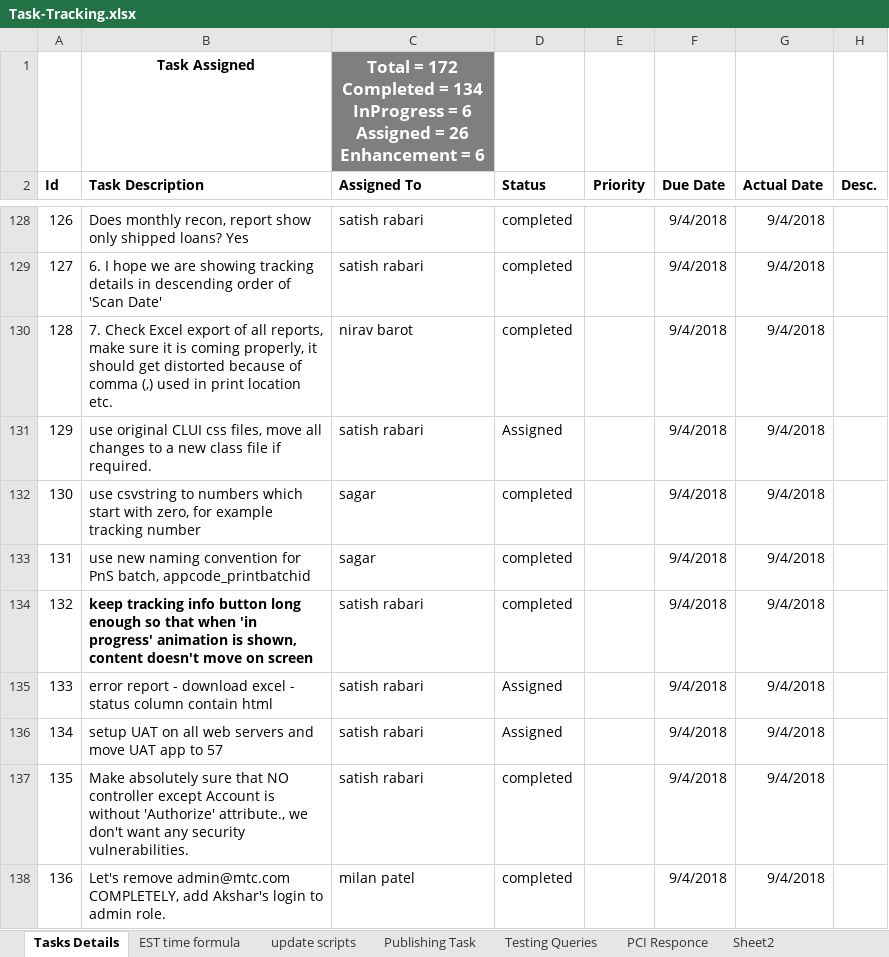
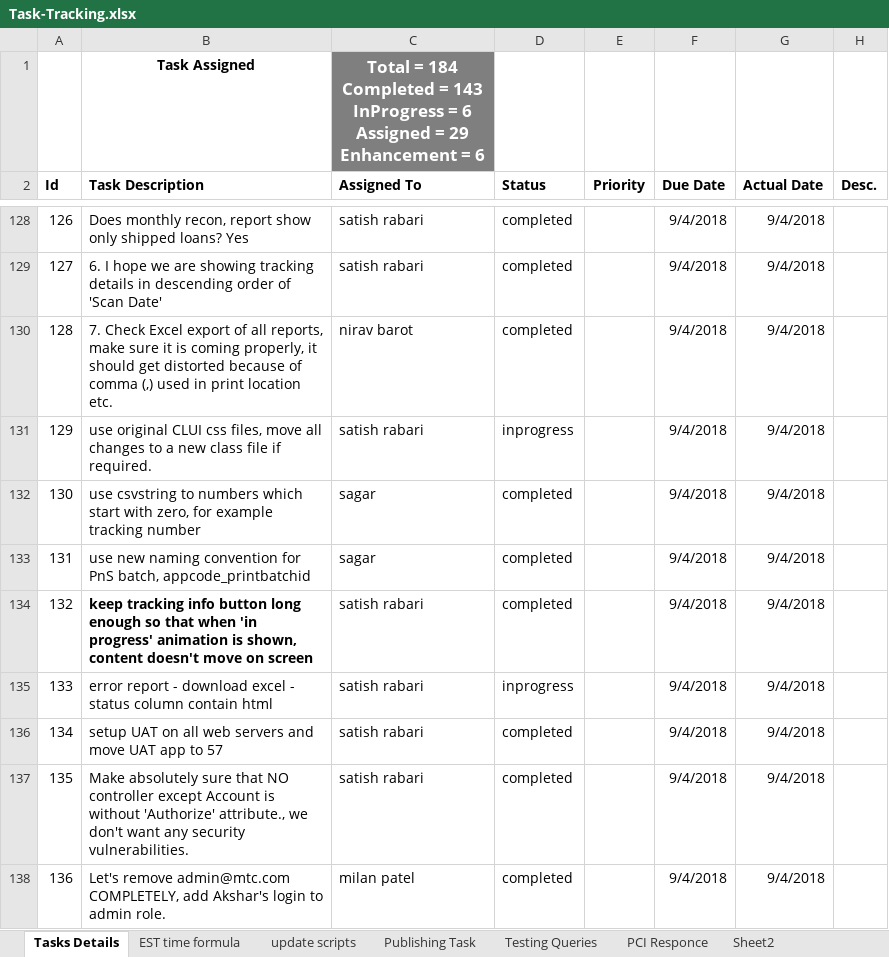
Before and after one commit to kaushikraj302000-glitch/AuthoMail-Cotality, an Excel workbook: docs/Task-Tracking.xlsx, sheet Tasks Details, drawn as a sheet; only a part is shown, gaps mark what is left out; values as stored, in another font and other column widths than the file's, no borders; conditional formats not drawn; ↵ is a line break in a cell; the diff covers the shown part only; the diff names each change by its address in the sheet, - before the commit and + after, or states it on an @@ line.

Commit message:
task-trackinng file update

```diff
--- a/docs/Task-Tracking.xlsx (sheet Tasks Details)
+++ b/docs/Task-Tracking.xlsx (sheet Tasks Details)
-C1 (Assigned To): Total = 172 ↵ Completed = 134 ↵ InProgress = 6 ↵ Assigned = 26 ↵ Enhancement =…
+C1 (Assigned To): Total = 184 ↵ Completed = 143 ↵ InProgress = 6 ↵ Assigned = 29 ↵ Enhancement =…
-D131 (Status): Assigned
+D131 (Status): inprogress
-D135 (Status): Assigned
+D135 (Status): inprogress
-D136 (Status): Assigned
+D136 (Status): completed
```
Also changed, not shown: 89 edited cells and cell formats elsewhere in this sheet, sheet EST time formula.
